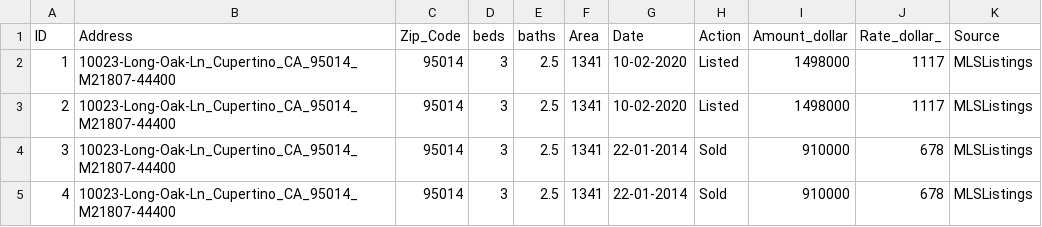
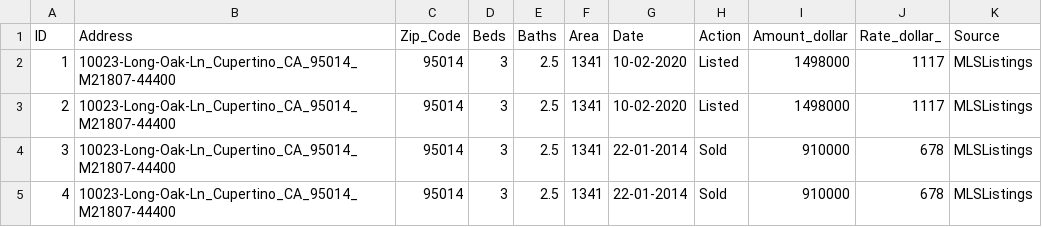
Before and after one commit to CMU-IDS-2020/a3-arpit-laura, a CSV file: Property_History.csv, drawn as a sheet; only a part is shown.

```diff
--- a/Property_History.csv
+++ b/Property_History.csv
@@ -1,2 +1,2 @@
-ID,Address,Zip_Code,beds,baths,Area,Date,Action,Amount_dollar,Rate_dollar_,Source
+ID,Address,Zip_Code,Beds,Baths,Area,Date,Action,Amount_dollar,Rate_dollar_,Source
 1,10023-Long-Oak-Ln_Cupertino_CA_95014_M21807-44400,95014,3,2.5,1341,10-02-2020,Listed,1498000,1117,MLSListings
```
Also changed, not shown: Property_Rates.csv.
